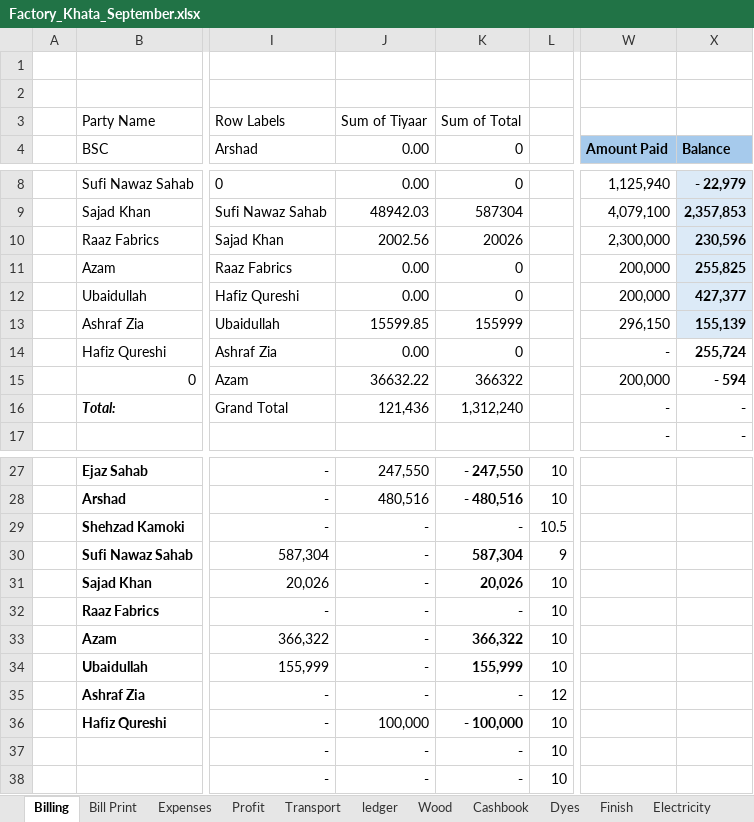
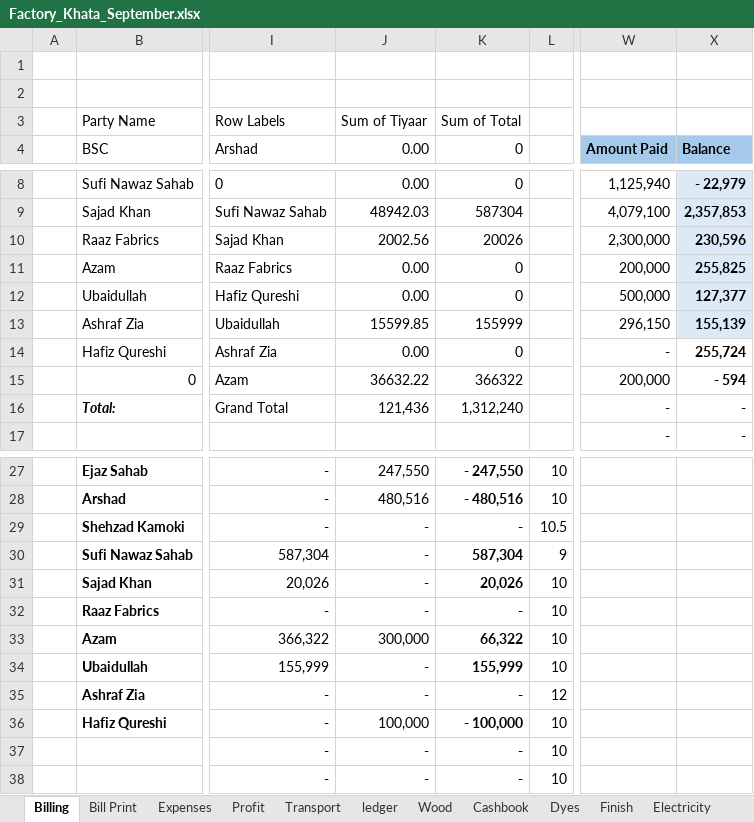
Before and after one commit to omerrazzaq4/AlHamd_Sept, an Excel workbook: Factory_Khata_September.xlsx, sheet Billing, drawn as a sheet; only a part is shown, gaps mark what is left out; values as stored, in another font and other column widths than the file's, no borders; table styles not drawn; the diff names each change by its address in the sheet, - before the commit and + after, or states it on an @@ line.

```diff
--- a/Factory_Khata_September.xlsx (sheet Billing)
+++ b/Factory_Khata_September.xlsx (sheet Billing)
-W12 (Amount Paid): 200,000
+W12 (Amount Paid): 500,000
-X12 (Balance): 427,377
+X12 (Balance): 127,377
-J33 (0.00): -
+J33 (0.00): 300,000
-K33 (0): 366,322
+K33 (0): 66,322
```
Also changed, not shown: sheet Cashbook, sheet Profit, sheet Balance.
